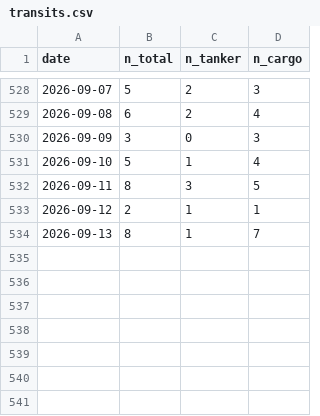
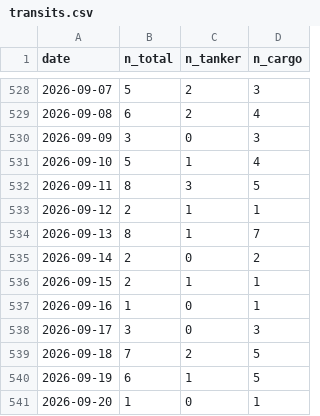
Before and after one commit to supamanluva/hormuz-watch, a CSV file: history/transits.csv, drawn as a sheet; only a part is shown, gaps mark what is left out.

```diff
--- a/history/transits.csv
+++ b/history/transits.csv
@@ -534 +534,8 @@ date,n_total,n_tanker,n_cargo
 2026-09-13,8,1,7
+2026-09-14,2,0,2
+2026-09-15,2,1,1
+2026-09-16,1,0,1
+2026-09-17,3,0,3
+2026-09-18,7,2,5
+2026-09-19,6,1,5
+2026-09-20,1,0,1
```
Also changed, not shown: history/events.csv, history/oil.csv, 1 other file.
